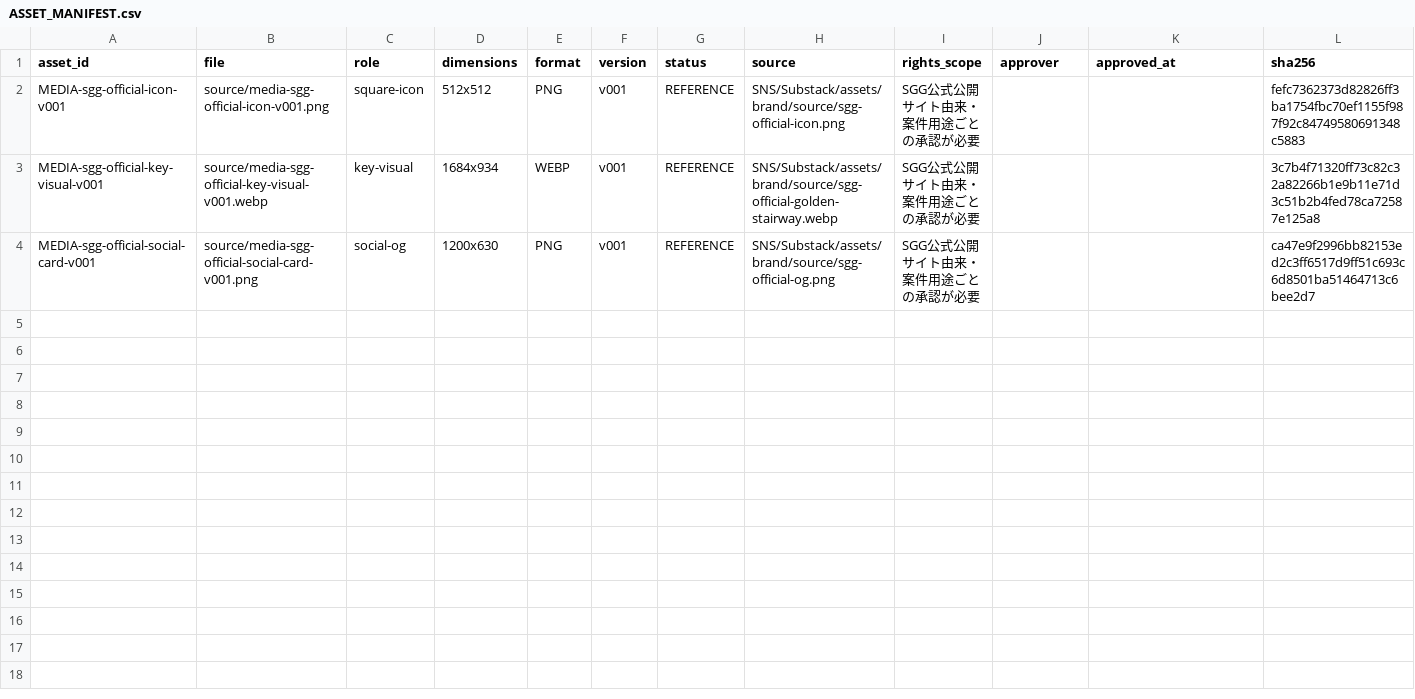
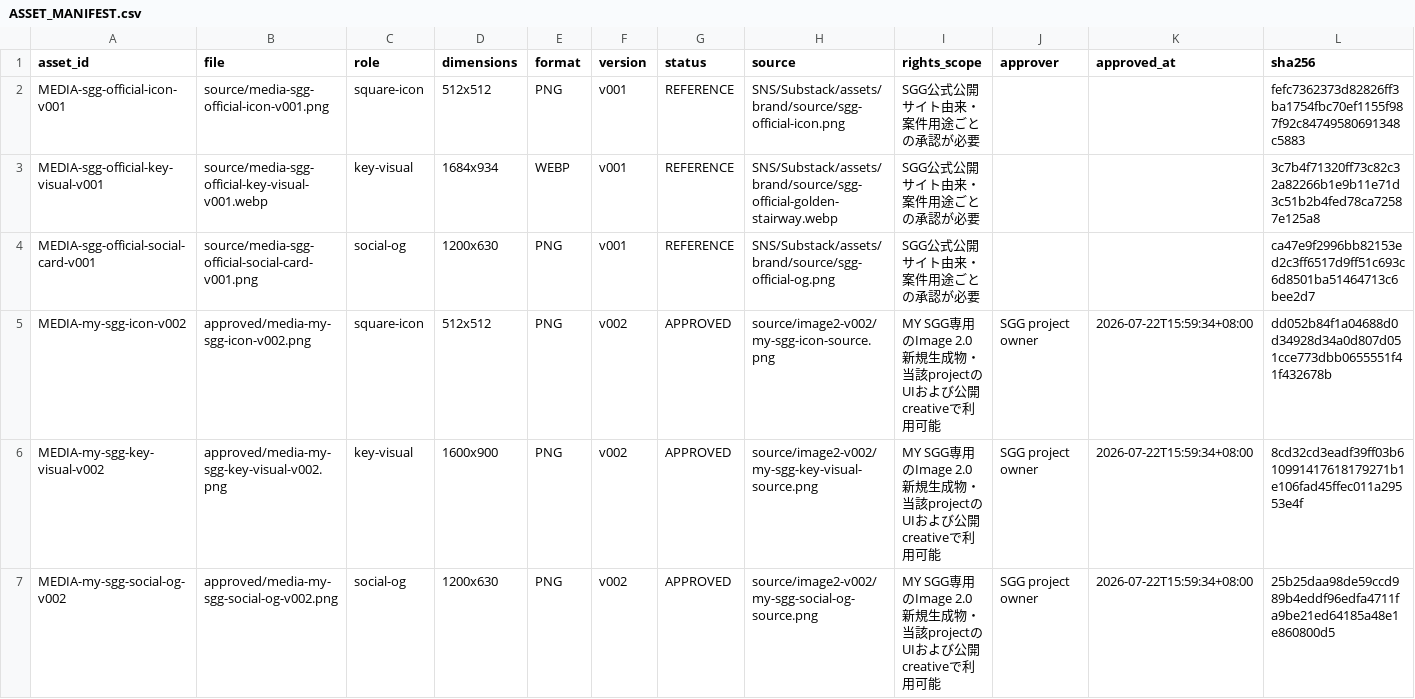
Before and after one commit to ZMSGG/sgg-user-dashboard, a CSV file: assets/ASSET_MANIFEST.csv, drawn as a sheet; only a part is shown; rows hold the shown columns only; the diff names each change by its address in the sheet, - before the commit and + after, or states it on an @@ line.

```diff
--- a/assets/ASSET_MANIFEST.csv
+++ b/assets/ASSET_MANIFEST.csv
+row 5: MEDIA-my-sgg-icon-v002 | approved/media-my-sgg-icon-v002.png | square-icon | 512x512 | PNG | v002 | APPROVED | source/image2-v002/my-sgg-icon-source.png | MY SGG専用のImage 2.0新規生成物・当該projectのUIおよび公開creativeで利用可能 | SGG project owner | 2026-07-22T15:59:34+08:00 | dd052b84f1a04688d0d34928d34a0d807d051cce773dbb0655551f41f432678b
+row 6: MEDIA-my-sgg-key-visual-v002 | approved/media-my-sgg-key-visual-v002.png | key-visual | 1600x900 | PNG | v002 | APPROVED | source/image2-v002/my-sgg-key-visual-source.png | MY SGG専用のImage 2.0新規生成物・当該projectのUIおよび公開creativeで利用可能 | SGG project owner | 2026-07-22T15:59:34+08:00 | 8cd32cd3eadf39ff03b610991417618179271b1e106fad45ffec011a29553e4f
+row 7: MEDIA-my-sgg-social-og-v002 | approved/media-my-sgg-social-og-v002.png | social-og | 1200x630 | PNG | v002 | APPROVED | source/image2-v002/my-sgg-social-og-source.png | MY SGG専用のImage 2.0新規生成物・当該projectのUIおよび公開creativeで利用可能 | SGG project owner | 2026-07-22T15:59:34+08:00 | 25b25daa98de59ccd989b4eddf96edfa4711fa9be21ed64185a48e1e860800d5
```
Also changed, not shown: assets/ASSET_REQUIREMENTS.csv, 31 other files.
